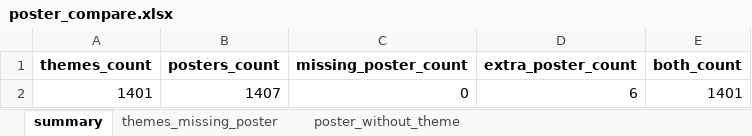
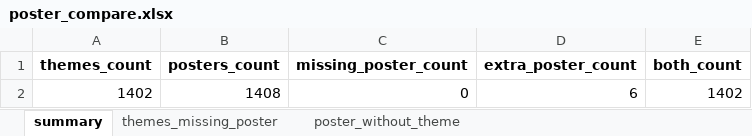
Before and after one commit to b0kt2a/BOKTEA_RSVN, an Excel workbook: poster_compare.xlsx, sheet summary, drawn as a sheet; values as stored, in another font and other column widths than the file's, no borders; removed rows and columns are numbered as before the commit, all else as after; the diff names each change by its address in the sheet, - before the commit and + after, or states it on an @@ line.

```diff
--- a/poster_compare.xlsx (sheet summary)
+++ b/poster_compare.xlsx (sheet summary)
-row 2: 1401 | 1407 | 0 | 6 | 1401
+row 2: 1402 | 1408 | 0 | 6 | 1402
```
Also changed, not shown: store_compare.xlsx, stores.xlsx, 8 other files.
